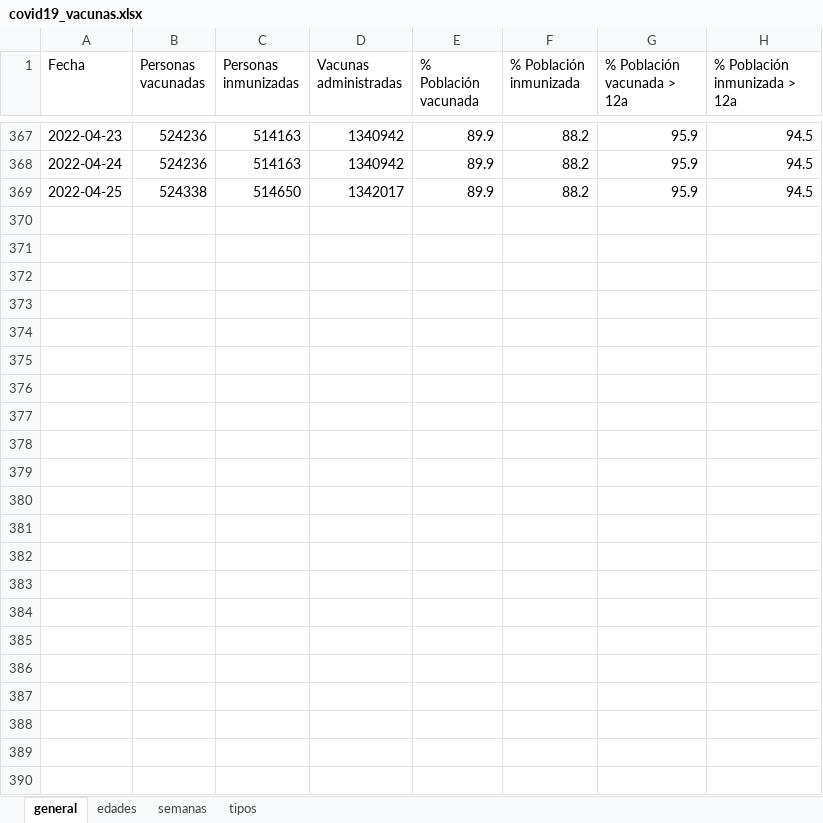
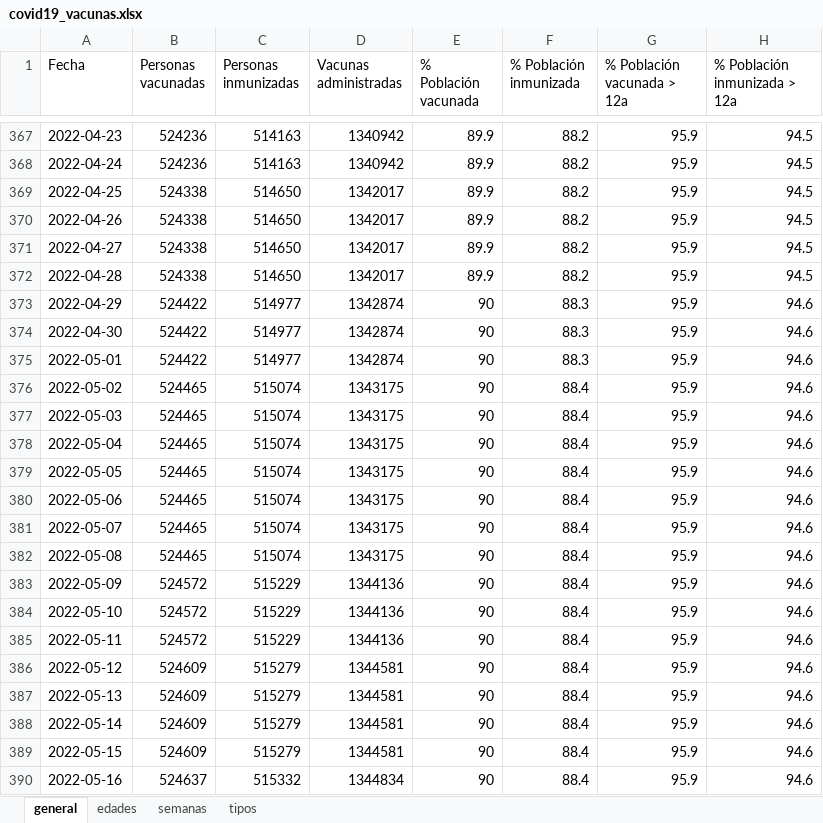
Before and after one commit to okaberocks/covid19-cantabria, an Excel workbook: data/input/covid19_vacunas.xlsx, sheet general, drawn as a sheet; only a part is shown, gaps mark what is left out; values as stored, in another font and other column widths than the file's, no borders; the diff names each change by its address in the sheet, - before the commit and + after, or states it on an @@ line.

```diff
--- a/data/input/covid19_vacunas.xlsx (sheet general)
+++ b/data/input/covid19_vacunas.xlsx (sheet general)
+row 370: 2022-04-26 | 524338 | 514650 | 1342017 | 89.9 | 88.2 | 95.9 | 94.5
+row 371: 2022-04-27 | 524338 | 514650 | 1342017 | 89.9 | 88.2 | 95.9 | 94.5
+row 372: 2022-04-28 | 524338 | 514650 | 1342017 | 89.9 | 88.2 | 95.9 | 94.5
+row 373: 2022-04-29 | 524422 | 514977 | 1342874 | 90 | 88.3 | 95.9 | 94.6
+row 374: 2022-04-30 | 524422 | 514977 | 1342874 | 90 | 88.3 | 95.9 | 94.6
+row 375: 2022-05-01 | 524422 | 514977 | 1342874 | 90 | 88.3 | 95.9 | 94.6
+row 376: 2022-05-02 | 524465 | 515074 | 1343175 | 90 | 88.4 | 95.9 | 94.6
+row 377: 2022-05-03 | 524465 | 515074 | 1343175 | 90 | 88.4 | 95.9 | 94.6
+row 378: 2022-05-04 | 524465 | 515074 | 1343175 | 90 | 88.4 | 95.9 | 94.6
+row 379: 2022-05-05 | 524465 | 515074 | 1343175 | 90 | 88.4 | 95.9 | 94.6
+row 380: 2022-05-06 | 524465 | 515074 | 1343175 | 90 | 88.4 | 95.9 | 94.6
+row 381: 2022-05-07 | 524465 | 515074 | 1343175 | 90 | 88.4 | 95.9 | 94.6
+row 382: 2022-05-08 | 524465 | 515074 | 1343175 | 90 | 88.4 | 95.9 | 94.6
+row 383: 2022-05-09 | 524572 | 515229 | 1344136 | 90 | 88.4 | 95.9 | 94.6
+row 384: 2022-05-10 | 524572 | 515229 | 1344136 | 90 | 88.4 | 95.9 | 94.6
+row 385: 2022-05-11 | 524572 | 515229 | 1344136 | 90 | 88.4 | 95.9 | 94.6
+row 386: 2022-05-12 | 524609 | 515279 | 1344581 | 90 | 88.4 | 95.9 | 94.6
+row 387: 2022-05-13 | 524609 | 515279 | 1344581 | 90 | 88.4 | 95.9 | 94.6
+row 388: 2022-05-14 | 524609 | 515279 | 1344581 | 90 | 88.4 | 95.9 | 94.6
+row 389: 2022-05-15 | 524609 | 515279 | 1344581 | 90 | 88.4 | 95.9 | 94.6
+row 390: 2022-05-16 | 524637 | 515332 | 1344834 | 90 | 88.4 | 95.9 | 94.6
```
Also changed, not shown: sheet edades, sheet tipos, sheet semanas, data/input/actualizacion_protocolo/incidencia14.xlsx, data/input/actualizacion_protocolo/indicadores.xlsx.
